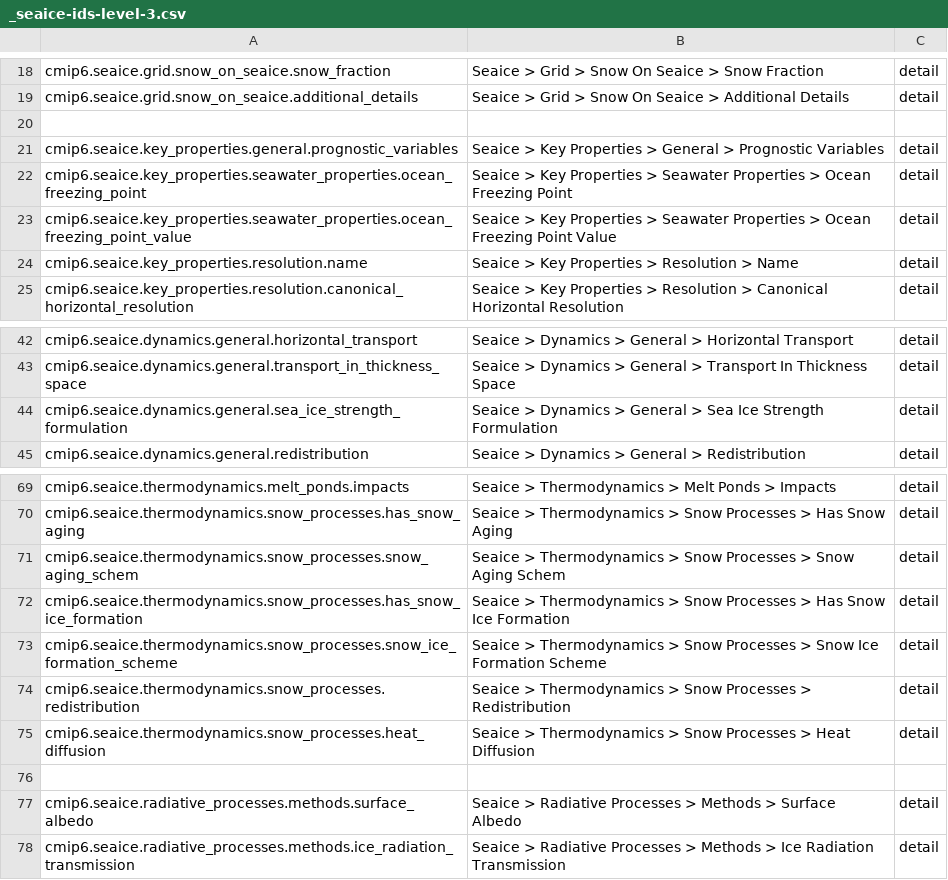
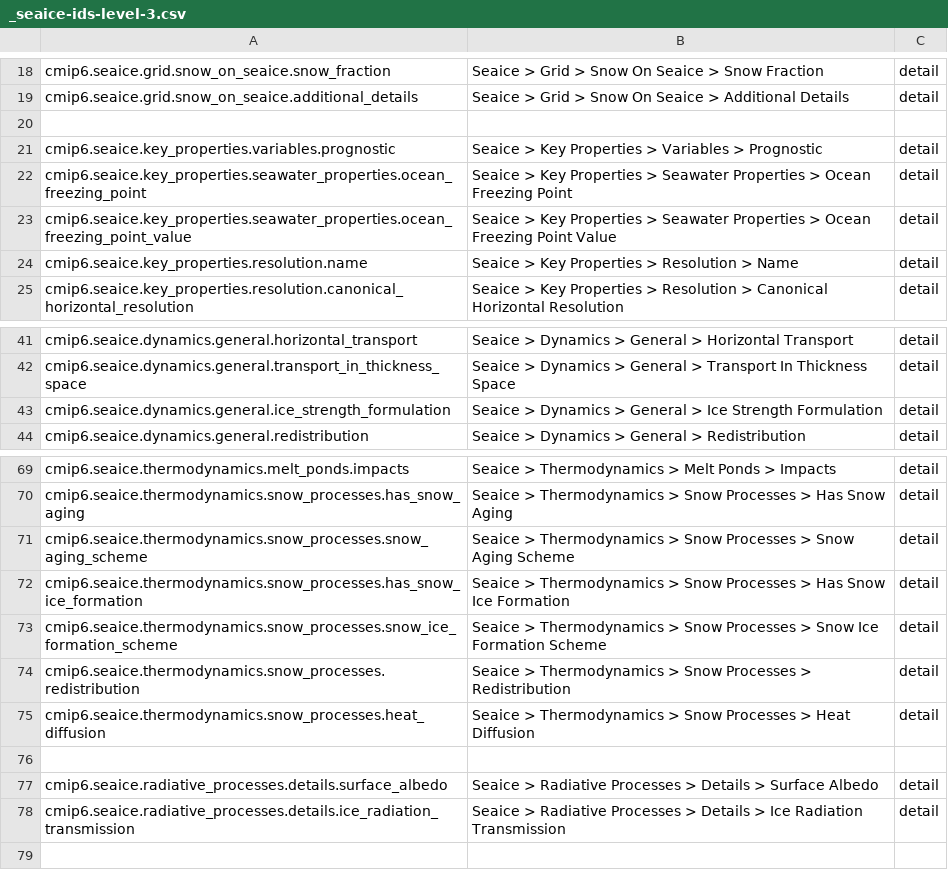
Before and after one commit to ES-DOC/cmip6-specializations-seaice, a CSV file: _seaice-ids-level-3.csv, drawn as a sheet; only a part is shown, gaps mark what is left out; the diff covers the shown part only.

```diff
--- a/_seaice-ids-level-3.csv
+++ b/_seaice-ids-level-3.csv
@@ -20,3 +20,3 @@ cmip6.seaice.grid.snow_on_seaice.additional_details, Seaice > Grid > Snow On Sea
 , ,
-cmip6.seaice.key_properties.general.prognostic_variables, Seaice > Key Properties > General > Prognostic Variables, detail
+cmip6.seaice.key_properties.variables.prognostic, Seaice > Key Properties > Variables > Prognostic, detail
 cmip6.seaice.key_properties.seawater_properties.ocean_freezing_point, Seaice > Key Properties > Seawater Properties > Ocean Freezing Point, detail
@@ -43,3 +42,3 @@ cmip6.seaice.dynamics.general.horizontal_transport, Seaice > Dynamics > General
 cmip6.seaice.dynamics.general.transport_in_thickness_space, Seaice > Dynamics > General > Transport In Thickness Space, detail
-cmip6.seaice.dynamics.general.sea_ice_strength_formulation, Seaice > Dynamics > General > Sea Ice Strength Formulation, detail
+cmip6.seaice.dynamics.general.ice_strength_formulation, Seaice > Dynamics > General > Ice Strength Formulation, detail
 cmip6.seaice.dynamics.general.redistribution, Seaice > Dynamics > General > Redistribution, detail
@@ -70,3 +70,3 @@ cmip6.seaice.thermodynamics.melt_ponds.impacts, Seaice > Thermodynamics > Melt P
 cmip6.seaice.thermodynamics.snow_processes.has_snow_aging, Seaice > Thermodynamics > Snow Processes > Has Snow Aging, detail
-cmip6.seaice.thermodynamics.snow_processes.snow_aging_schem, Seaice > Thermodynamics > Snow Processes > Snow Aging Schem, detail
+cmip6.seaice.thermodynamics.snow_processes.snow_aging_scheme, Seaice > Thermodynamics > Snow Processes > Snow Aging Scheme, detail
 cmip6.seaice.thermodynamics.snow_processes.has_snow_ice_formation, Seaice > Thermodynamics > Snow Processes > Has Snow Ice Formation, detail
@@ -76,3 +76,3 @@ cmip6.seaice.thermodynamics.snow_processes.heat_diffusion, Seaice > Thermodynami
 , ,
-cmip6.seaice.radiative_processes.methods.surface_albedo, Seaice > Radiative Processes > Methods > Surface Albedo, detail
-cmip6.seaice.radiative_processes.methods.ice_radiation_transmission, Seaice > Radiative Processes > Methods > Ice Radiation Transmission, detail
+cmip6.seaice.radiative_processes.details.surface_albedo, Seaice > Radiative Processes > Details > Surface Albedo, detail
+cmip6.seaice.radiative_processes.details.ice_radiation_transmission, Seaice > Radiative Processes > Details > Ice Radiation Transmission, detail
```
Also changed, not shown: 2 added rows, 2 removed rows, 1 moved row and 12 edited cells elsewhere in this file, _seaice-ids-level-1.csv, _seaice-ids-level-2.csv, 8 other files.
